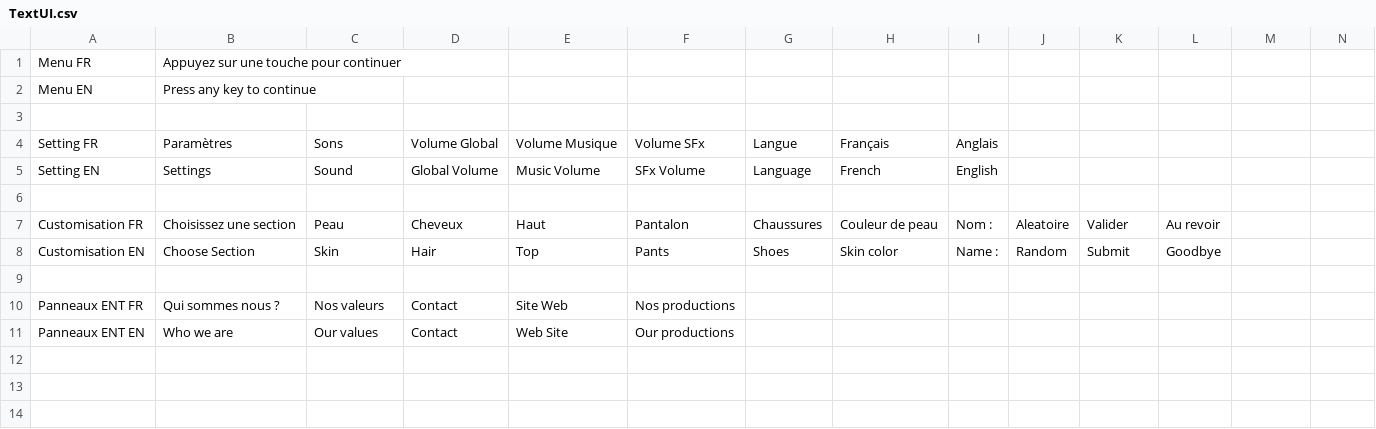
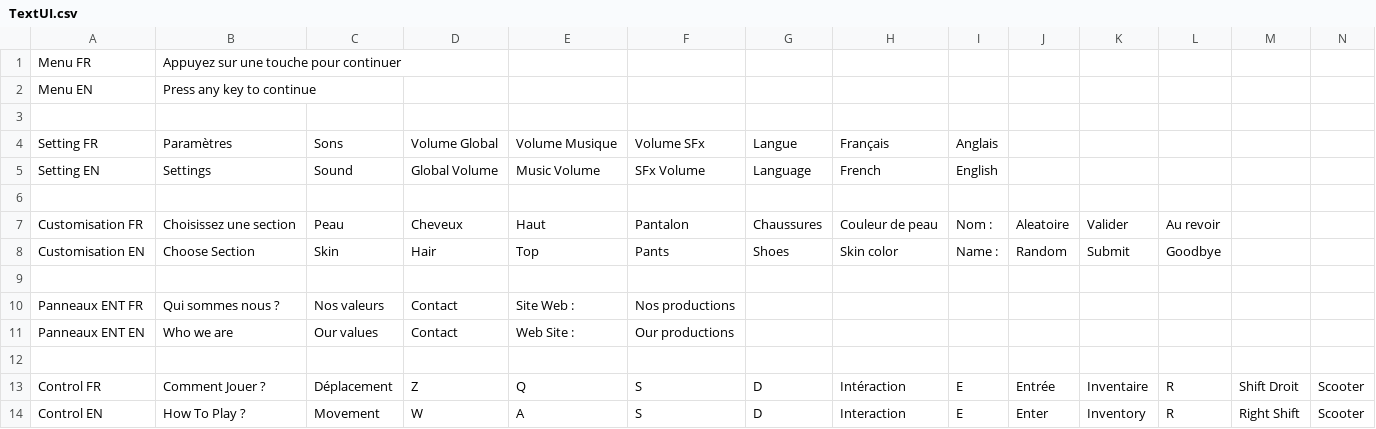
Before and after one commit to SophieMaleval/Projet_Game-IN, a CSV file: Projet_GAMEIN/Assets/Textes/TextUI.csv, drawn as a sheet; only a part is shown; rows hold the shown columns only; the diff names each change by its address in the sheet, - before the commit and + after, or states it on an @@ line.

Commit message:
How To Play

```diff
--- a/Projet_GAMEIN/Assets/Textes/TextUI.csv
+++ b/Projet_GAMEIN/Assets/Textes/TextUI.csv
-E10: Site Web
+E10: Site Web :
-E11: Web Site
+E11: Web Site :
+row 12: (empty)
+row 13: Control FR | Comment Jouer ? | Déplacement | Z | Q | S | D | Intéraction | E | Entrée | Inventaire | R | Shift Droit | Scooter
+row 14: Control EN | How To Play ? | Movement | W | A | S | D | Interaction | E | Enter | Inventory | R | Right Shift | Scooter
```
Also changed, not shown: Projet_GAMEIN/Assets/Textes/TextPanelENT.csv, 22 other files.
